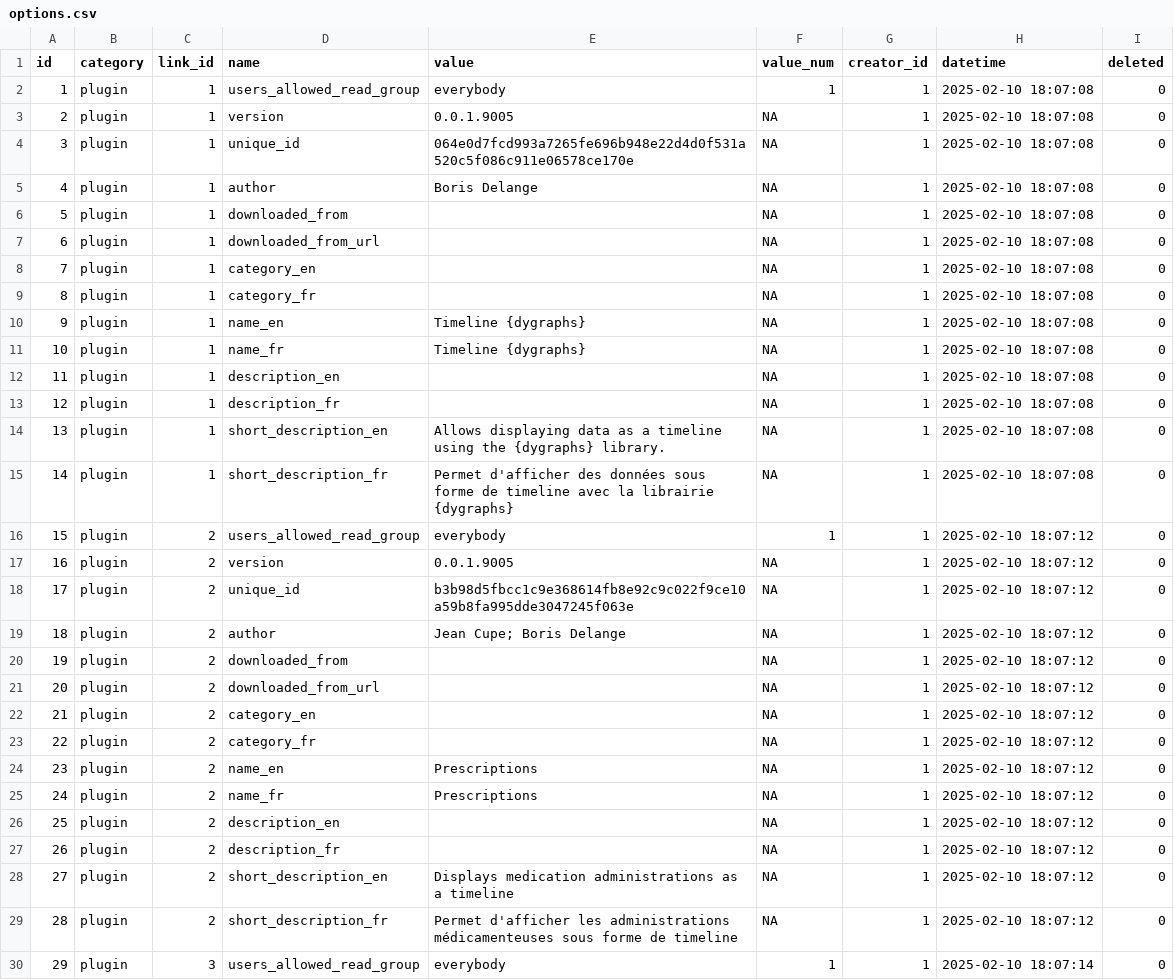
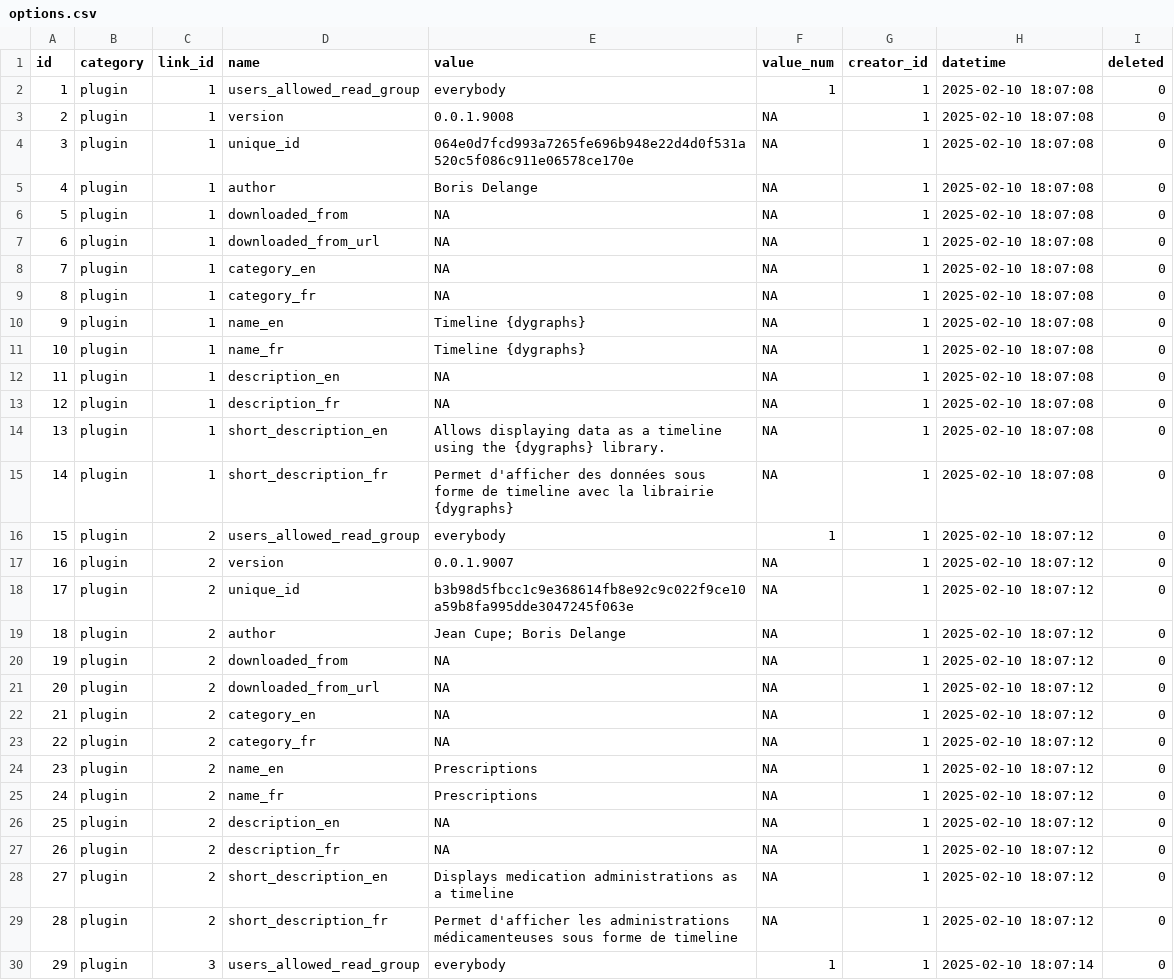
Before and after one commit to BorisDelange/LinkR-content, a CSV file: projects/linkr_demo/app_db/options.csv, drawn as a sheet; only a part is shown; the diff covers the shown part only.

```diff
--- a/projects/linkr_demo/app_db/options.csv
+++ b/projects/linkr_demo/app_db/options.csv
@@ -2,13 +2,13 @@ id,category,link_id,name,value,value_num,creator_id,datetime,deleted
 1,plugin,1,users_allowed_read_group,everybody,1,1,2025-02-10 18:07:08,0
-2,plugin,1,version,0.0.1.9005,NA,1,2025-02-10 18:07:08,0
+2,plugin,1,version,0.0.1.9008,NA,1,2025-02-10 18:07:08,0
 3,plugin,1,unique_id,064e0d7fcd993a7265fe696b948e22d4d0f531a520c5f086c911e06578ce170e,NA,1,2025-02-10 18:07:08,0
 4,plugin,1,author,Boris Delange,NA,1,2025-02-10 18:07:08,0
-5,plugin,1,downloaded_from,,NA,1,2025-02-10 18:07:08,0
-6,plugin,1,downloaded_from_url,,NA,1,2025-02-10 18:07:08,0
-7,plugin,1,category_en,,NA,1,2025-02-10 18:07:08,0
-8,plugin,1,category_fr,,NA,1,2025-02-10 18:07:08,0
+5,plugin,1,downloaded_from,NA,NA,1,2025-02-10 18:07:08,0
+6,plugin,1,downloaded_from_url,NA,NA,1,2025-02-10 18:07:08,0
+7,plugin,1,category_en,NA,NA,1,2025-02-10 18:07:08,0
+8,plugin,1,category_fr,NA,NA,1,2025-02-10 18:07:08,0
 9,plugin,1,name_en,Timeline {dygraphs},NA,1,2025-02-10 18:07:08,0
 10,plugin,1,name_fr,Timeline {dygraphs},NA,1,2025-02-10 18:07:08,0
-11,plugin,1,description_en,,NA,1,2025-02-10 18:07:08,0
-12,plugin,1,description_fr,,NA,1,2025-02-10 18:07:08,0
+11,plugin,1,description_en,NA,NA,1,2025-02-10 18:07:08,0
+12,plugin,1,description_fr,NA,NA,1,2025-02-10 18:07:08,0
 13,plugin,1,short_description_en,Allows displaying data as a timeline using the {dygraphs} library.,NA,1,2025-02-10 18:07:08,0
@@ -16,13 +16,13 @@ id,category,link_id,name,value,value_num,creator_id,datetime,deleted
 15,plugin,2,users_allowed_read_group,everybody,1,1,2025-02-10 18:07:12,0
-16,plugin,2,version,0.0.1.9005,NA,1,2025-02-10 18:07:12,0
+16,plugin,2,version,0.0.1.9007,NA,1,2025-02-10 18:07:12,0
 17,plugin,2,unique_id,b3b98d5fbcc1c9e368614fb8e92c9c022f9ce10a59b8fa995dde3047245f063e,NA,1,2025-02-10 18:07:12,0
 18,plugin,2,author,Jean Cupe; Boris Delange,NA,1,2025-02-10 18:07:12,0
-19,plugin,2,downloaded_from,,NA,1,2025-02-10 18:07:12,0
-20,plugin,2,downloaded_from_url,,NA,1,2025-02-10 18:07:12,0
-21,plugin,2,category_en,,NA,1,2025-02-10 18:07:12,0
-22,plugin,2,category_fr,,NA,1,2025-02-10 18:07:12,0
+19,plugin,2,downloaded_from,NA,NA,1,2025-02-10 18:07:12,0
+20,plugin,2,downloaded_from_url,NA,NA,1,2025-02-10 18:07:12,0
+21,plugin,2,category_en,NA,NA,1,2025-02-10 18:07:12,0
+22,plugin,2,category_fr,NA,NA,1,2025-02-10 18:07:12,0
 23,plugin,2,name_en,Prescriptions,NA,1,2025-02-10 18:07:12,0
 24,plugin,2,name_fr,Prescriptions,NA,1,2025-02-10 18:07:12,0
-25,plugin,2,description_en,,NA,1,2025-02-10 18:07:12,0
-26,plugin,2,description_fr,,NA,1,2025-02-10 18:07:12,0
+25,plugin,2,description_en,NA,NA,1,2025-02-10 18:07:12,0
+26,plugin,2,description_fr,NA,NA,1,2025-02-10 18:07:12,0
 27,plugin,2,short_description_en,Displays medication administrations as a timeline,NA,1,2025-02-10 18:07:12,0
```
Also changed, not shown: 21 edited cells elsewhere in this file, projects/linkr_demo/app_db/plugins.csv, projects/linkr_demo/app_db/widgets.csv, 32 other files.
